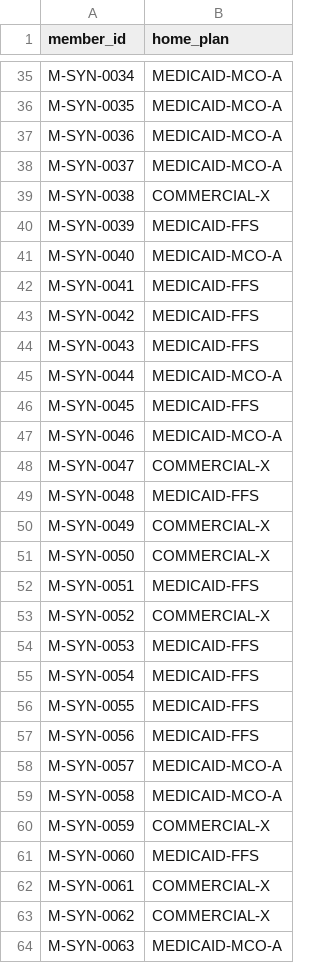
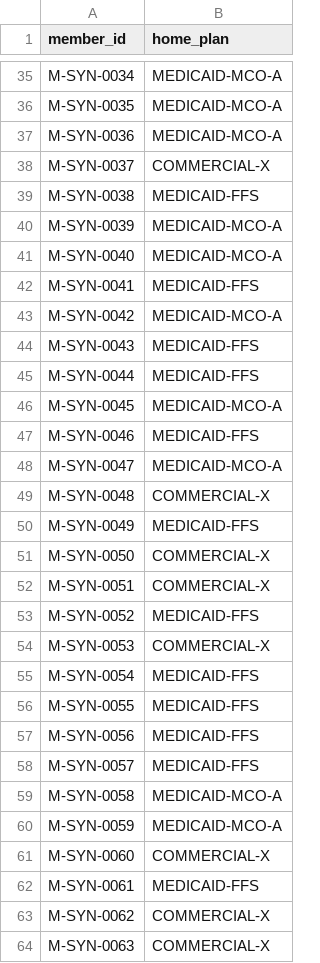
Before and after one commit to shubhamkumarsingh91-lgtm/claims-denial-copilot, a CSV file: data/synthetic/generated/members.csv, drawn as a sheet; only a part is shown, gaps mark what is left out; the diff covers the shown part only.

```diff
--- a/data/synthetic/generated/members.csv
+++ b/data/synthetic/generated/members.csv
@@ -37,19 +37,19 @@ M-SYN-0035,MEDICAID-MCO-A
 M-SYN-0036,MEDICAID-MCO-A
-M-SYN-0037,MEDICAID-MCO-A
-M-SYN-0038,COMMERCIAL-X
-M-SYN-0039,MEDICAID-FFS
+M-SYN-0037,COMMERCIAL-X
+M-SYN-0038,MEDICAID-FFS
+M-SYN-0039,MEDICAID-MCO-A
 M-SYN-0040,MEDICAID-MCO-A
 M-SYN-0041,MEDICAID-FFS
-M-SYN-0042,MEDICAID-FFS
+M-SYN-0042,MEDICAID-MCO-A
 M-SYN-0043,MEDICAID-FFS
-M-SYN-0044,MEDICAID-MCO-A
-M-SYN-0045,MEDICAID-FFS
-M-SYN-0046,MEDICAID-MCO-A
-M-SYN-0047,COMMERCIAL-X
-M-SYN-0048,MEDICAID-FFS
-M-SYN-0049,COMMERCIAL-X
+M-SYN-0044,MEDICAID-FFS
+M-SYN-0045,MEDICAID-MCO-A
+M-SYN-0046,MEDICAID-FFS
+M-SYN-0047,MEDICAID-MCO-A
+M-SYN-0048,COMMERCIAL-X
+M-SYN-0049,MEDICAID-FFS
 M-SYN-0050,COMMERCIAL-X
-M-SYN-0051,MEDICAID-FFS
-M-SYN-0052,COMMERCIAL-X
-M-SYN-0053,MEDICAID-FFS
+M-SYN-0051,COMMERCIAL-X
+M-SYN-0052,MEDICAID-FFS
+M-SYN-0053,COMMERCIAL-X
 M-SYN-0054,MEDICAID-FFS
@@ -57,8 +57,8 @@ M-SYN-0055,MEDICAID-FFS
 M-SYN-0056,MEDICAID-FFS
-M-SYN-0057,MEDICAID-MCO-A
+M-SYN-0057,MEDICAID-FFS
 M-SYN-0058,MEDICAID-MCO-A
-M-SYN-0059,COMMERCIAL-X
-M-SYN-0060,MEDICAID-FFS
-M-SYN-0061,COMMERCIAL-X
+M-SYN-0059,MEDICAID-MCO-A
+M-SYN-0060,COMMERCIAL-X
+M-SYN-0061,MEDICAID-FFS
 M-SYN-0062,COMMERCIAL-X
-M-SYN-0063,MEDICAID-MCO-A
+M-SYN-0063,COMMERCIAL-X
```
Also changed, not shown: 74 edited cells elsewhere in this file, data/synthetic/generated/authorizations.csv, data/synthetic/generated/denials.csv, 16 other files.
